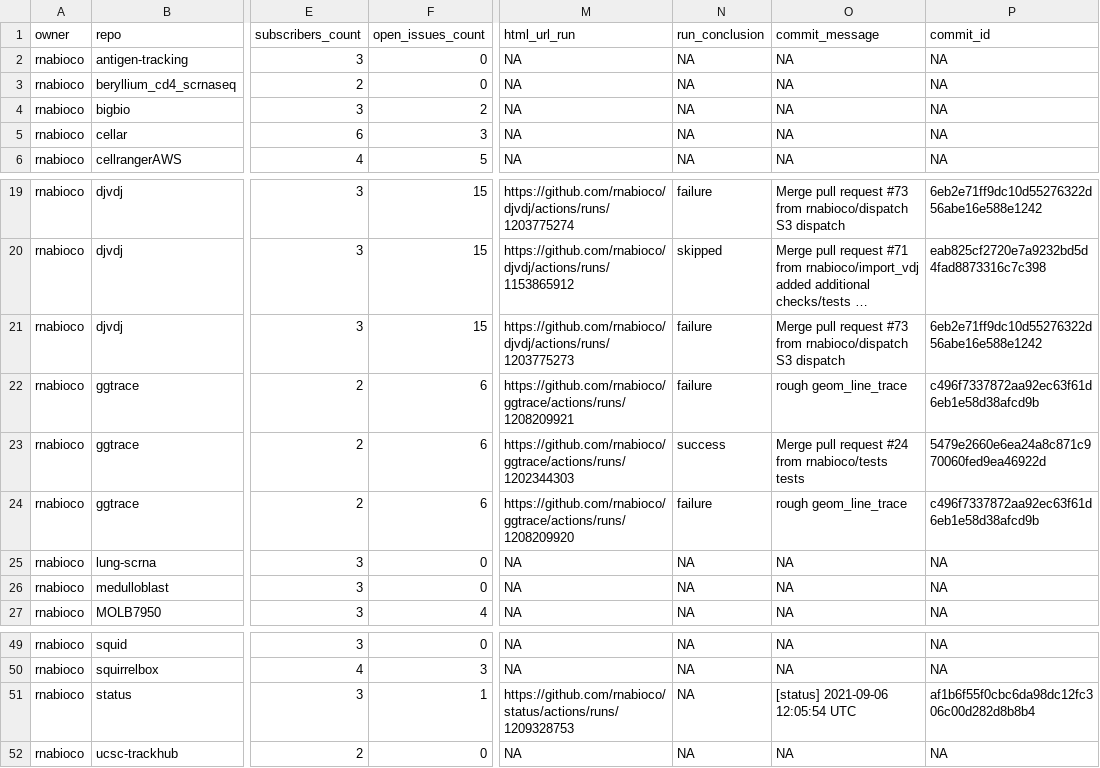
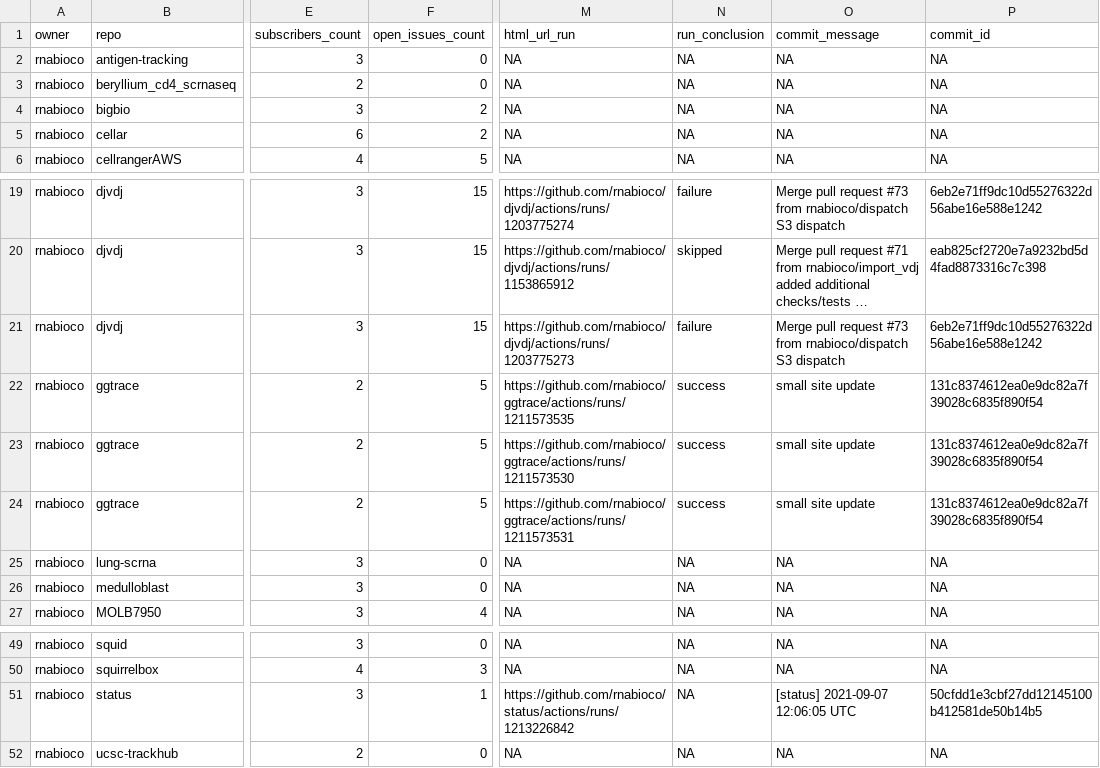
Before and after one commit to rnabioco/status, a CSV file: repos.csv, drawn as a sheet; only a part is shown, gaps mark what is left out; long unchanged cells end in …; ↵ is a line break in a cell; the diff names each change by its address in the sheet, - before the commit and + after, or states it on an @@ line.

```diff
--- a/repos.csv
+++ b/repos.csv
-F5 (open_issues_count): 3
+F5 (open_issues_count): 2
-F22:F24 (open_issues_count): 6
+F22:F24 (open_issues_count): 5
-M22 (html_url_run): https://github.com/rnabioco/ggtrace/actions/runs/1208209921
+M22 (html_url_run): https://github.com/rnabioco/ggtrace/actions/runs/1211573535
-N22 (run_conclusion): failure
+N22 (run_conclusion): success
-O22 (commit_message): rough geom_line_trace
+O22 (commit_message): small site update
-P22 (commit_id): c496f7337872aa92ec63f61d6eb1e58d38afcd9b
+P22 (commit_id): 131c8374612ea0e9dc82a7f39028c6835f890f54
-M23 (html_url_run): https://github.com/rnabioco/ggtrace/actions/runs/1202344303
+M23 (html_url_run): https://github.com/rnabioco/ggtrace/actions/runs/1211573530
-O23 (commit_message): Merge pull request #24 from rnabioco/tests ↵ tests
+O23 (commit_message): small site update
-P23 (commit_id): 5479e2660e6ea24a8c871c970060fed9ea46922d
+P23 (commit_id): 131c8374612ea0e9dc82a7f39028c6835f890f54
-M24 (html_url_run): https://github.com/rnabioco/ggtrace/actions/runs/1208209920
+M24 (html_url_run): https://github.com/rnabioco/ggtrace/actions/runs/1211573531
-N24 (run_conclusion): failure
+N24 (run_conclusion): success
-O24 (commit_message): rough geom_line_trace
+O24 (commit_message): small site update
-P24 (commit_id): c496f7337872aa92ec63f61d6eb1e58d38afcd9b
+P24 (commit_id): 131c8374612ea0e9dc82a7f39028c6835f890f54
-M51 (html_url_run): https://github.com/rnabioco/status/actions/runs/1209328753
+M51 (html_url_run): https://github.com/rnabioco/status/actions/runs/1213226842
-O51 (commit_message): [status] 2021-09-06 12:05:54 UTC
+O51 (commit_message): [status] 2021-09-07 12:06:05 UTC
-P51 (commit_id): af1b6f55f0cbc6da98dc12fc306c00d282d8b8b4
+P51 (commit_id): 50cfdd1e3cbf27dd12145100b412581de50b14b5
```
Also changed, not shown: 1 other file.
